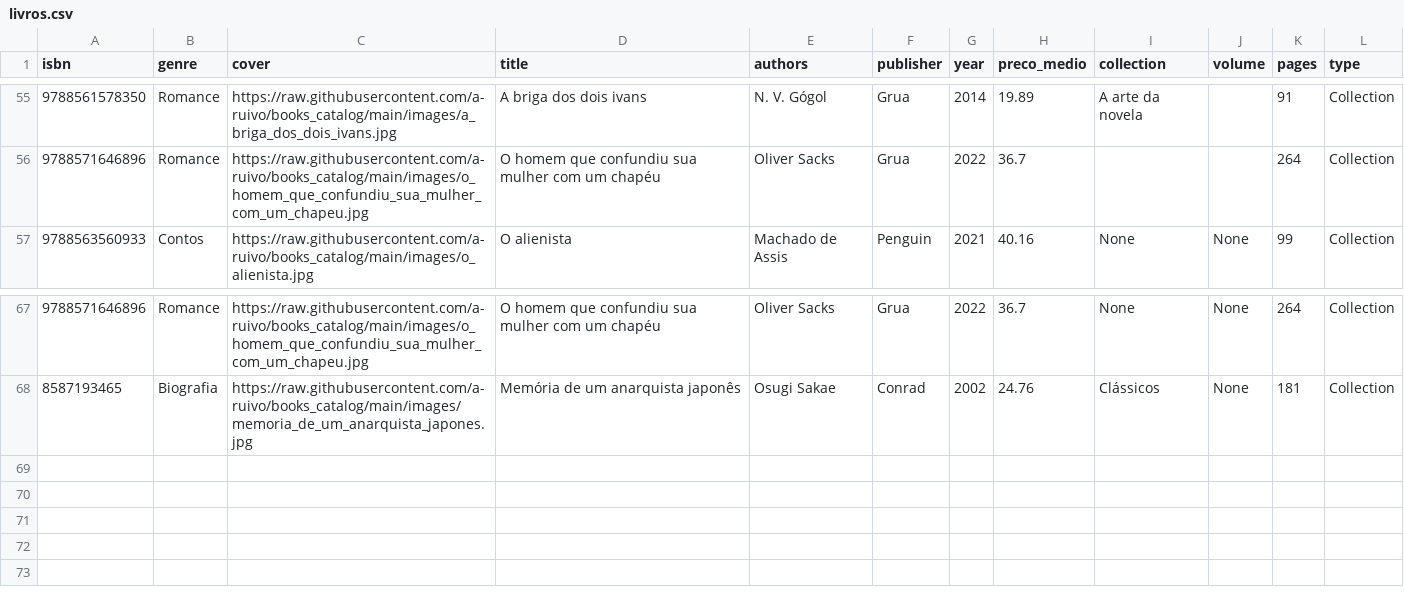
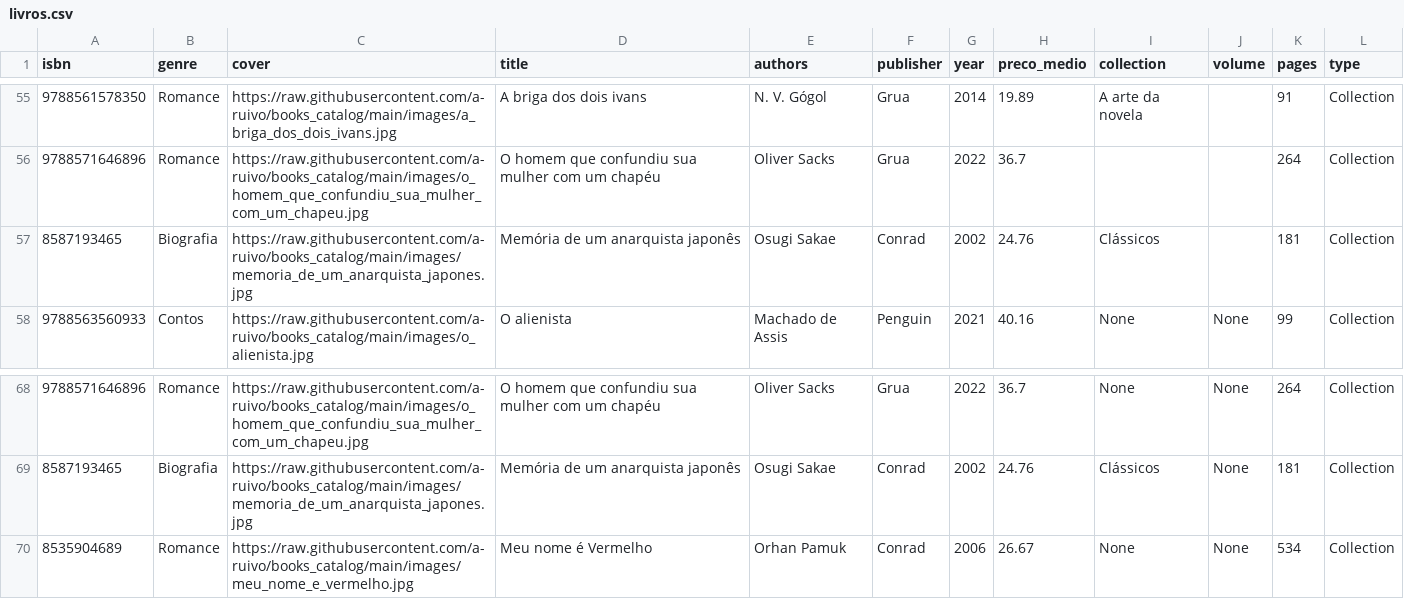
Before and after one commit to a-ruivo/books_catalog, a CSV file: livros.csv, drawn as a sheet; only a part is shown, gaps mark what is left out; the diff names each change by its address in the sheet, - before the commit and + after, or states it on an @@ line.

Commit message:
Atualização incremental via Streamlit

```diff
--- a/livros.csv
+++ b/livros.csv
+row 57: 8587193465 | Biografia | https://raw.githubusercontent.com/a-ruivo/books_catalog/main/images/memoria_de_um_anarquista_japones.jpg | Memória de um anarquista japonês | Osugi Sakae | Conrad | 2002 | 24.76 | Clássicos |  | 181 | Collection
+row 70: 8535904689 | Romance | https://raw.githubusercontent.com/a-ruivo/books_catalog/main/images/meu_nome_e_vermelho.jpg | Meu nome é Vermelho | Orhan Pamuk | Conrad | 2006 | 26.67 | None | None | 534 | Collection
```
